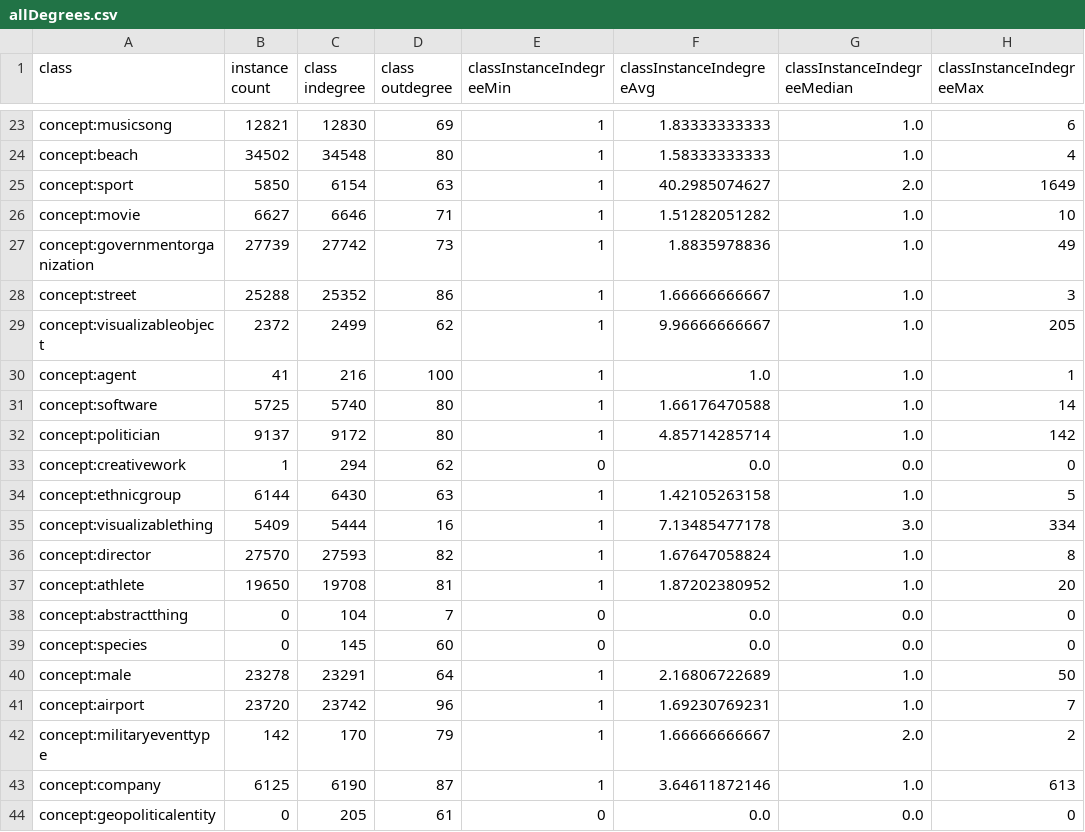
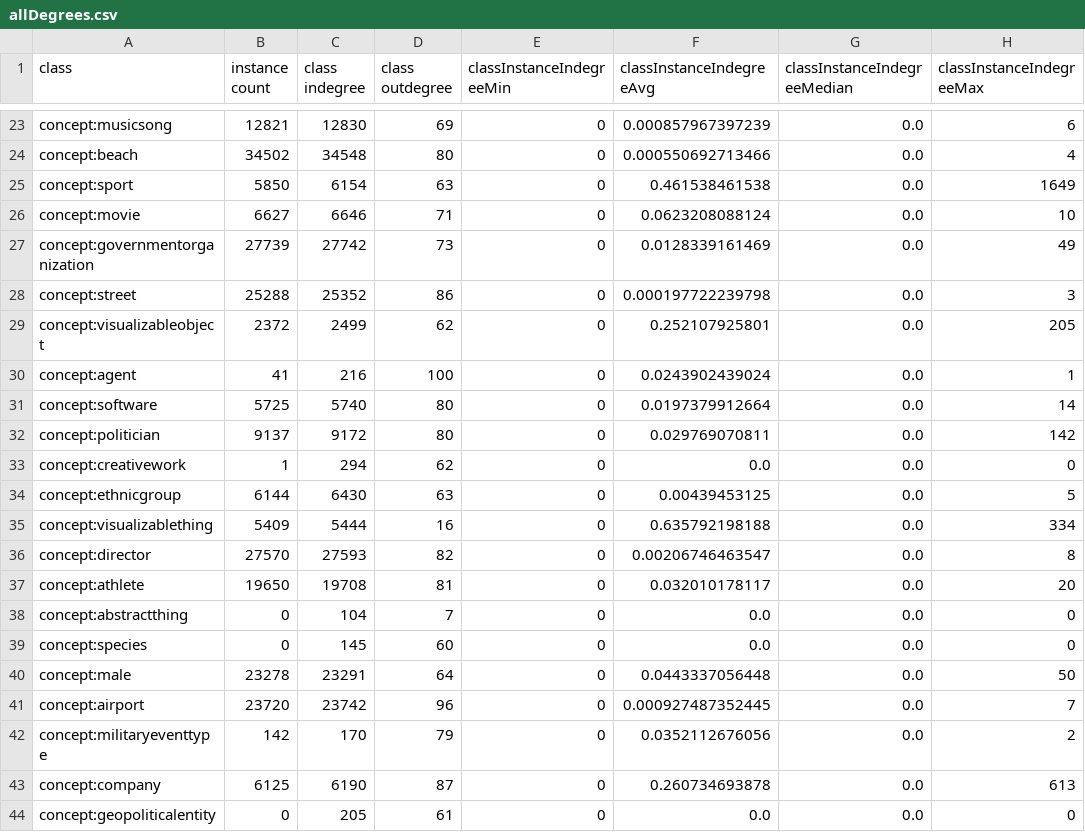
Before and after one commit to dringler/KnowledgeGraphAnalysis, a CSV file: NELL/allDegrees.csv, drawn as a sheet; only a part is shown, gaps mark what is left out; the diff covers the shown part only; the diff names each change by its address in the sheet, - before the commit and + after, or states it on an @@ line.

Commit message:
NELL script update
update indegree calculation to include instances having 0 indegree

```diff
--- a/NELL/allDegrees.csv
+++ b/NELL/allDegrees.csv
-E23:E32 (classInstanceIndegreeMin): 1
+E23:E32 (classInstanceIndegreeMin): 0
-F23 (classInstanceIndegreeAvg): 1.83333333333
+F23 (classInstanceIndegreeAvg): 0.000857967397239
-G23:G24 (classInstanceIndegreeMedian): 1.0
+G23:G24 (classInstanceIndegreeMedian): 0.0
-F24 (classInstanceIndegreeAvg): 1.58333333333
+F24 (classInstanceIndegreeAvg): 0.000550692713466
-F25 (classInstanceIndegreeAvg): 40.2985074627
+F25 (classInstanceIndegreeAvg): 0.461538461538
-G25 (classInstanceIndegreeMedian): 2.0
+G25 (classInstanceIndegreeMedian): 0.0
-F26 (classInstanceIndegreeAvg): 1.51282051282
+F26 (classInstanceIndegreeAvg): 0.0623208088124
-G26:G32 (classInstanceIndegreeMedian): 1.0
+G26:G32 (classInstanceIndegreeMedian): 0.0
-F27 (classInstanceIndegreeAvg): 1.8835978836
+F27 (classInstanceIndegreeAvg): 0.0128339161469
-F28 (classInstanceIndegreeAvg): 1.66666666667
+F28 (classInstanceIndegreeAvg): 0.000197722239798
-F29 (classInstanceIndegreeAvg): 9.96666666667
+F29 (classInstanceIndegreeAvg): 0.252107925801
-F30 (classInstanceIndegreeAvg): 1.0
+F30 (classInstanceIndegreeAvg): 0.0243902439024
-F31 (classInstanceIndegreeAvg): 1.66176470588
+F31 (classInstanceIndegreeAvg): 0.0197379912664
-F32 (classInstanceIndegreeAvg): 4.85714285714
+F32 (classInstanceIndegreeAvg): 0.029769070811
-E34:E37 (classInstanceIndegreeMin): 1
+E34:E37 (classInstanceIndegreeMin): 0
-F34 (classInstanceIndegreeAvg): 1.42105263158
+F34 (classInstanceIndegreeAvg): 0.00439453125
-G34 (classInstanceIndegreeMedian): 1.0
+G34 (classInstanceIndegreeMedian): 0.0
-F35 (classInstanceIndegreeAvg): 7.13485477178
+F35 (classInstanceIndegreeAvg): 0.635792198188
-G35 (classInstanceIndegreeMedian): 3.0
+G35 (classInstanceIndegreeMedian): 0.0
-F36 (classInstanceIndegreeAvg): 1.67647058824
+F36 (classInstanceIndegreeAvg): 0.00206746463547
-G36:G37 (classInstanceIndegreeMedian): 1.0
+G36:G37 (classInstanceIndegreeMedian): 0.0
-F37 (classInstanceIndegreeAvg): 1.87202380952
+F37 (classInstanceIndegreeAvg): 0.032010178117
-E40:E43 (classInstanceIndegreeMin): 1
+E40:E43 (classInstanceIndegreeMin): 0
-F40 (classInstanceIndegreeAvg): 2.16806722689
+F40 (classInstanceIndegreeAvg): 0.0443337056448
-G40:G41 (classInstanceIndegreeMedian): 1.0
+G40:G41 (classInstanceIndegreeMedian): 0.0
-F41 (classInstanceIndegreeAvg): 1.69230769231
+F41 (classInstanceIndegreeAvg): 0.000927487352445
-F42 (classInstanceIndegreeAvg): 1.66666666667
+F42 (classInstanceIndegreeAvg): 0.0352112676056
-G42 (classInstanceIndegreeMedian): 2.0
+G42 (classInstanceIndegreeMedian): 0.0
-F43 (classInstanceIndegreeAvg): 3.64611872146
+F43 (classInstanceIndegreeAvg): 0.260734693878
-G43 (classInstanceIndegreeMedian): 1.0
+G43 (classInstanceIndegreeMedian): 0.0
```
Also changed, not shown: 48 edited cells elsewhere in this file, 1 other file.
